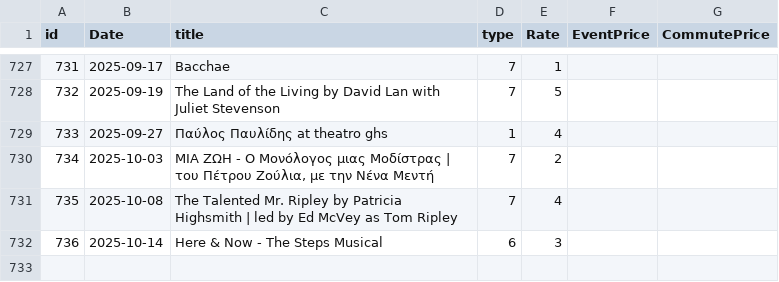
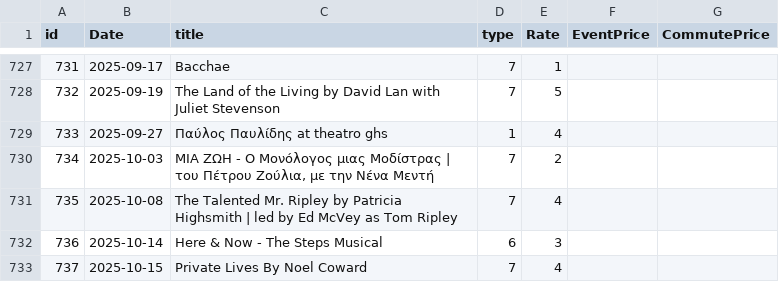
Before and after one commit to alexandroskilias/eventsDB, a CSV file: Tables/Events.csv, drawn as a sheet; only a part is shown, gaps mark what is left out; the diff names each change by its address in the sheet, - before the commit and + after, or states it on an @@ line.

```diff
--- a/Tables/Events.csv
+++ b/Tables/Events.csv
+row 733: 737 | 2025-10-15 | Private Lives By Noel Coward | 7 | 4
```
Also changed, not shown: Tables/EventsArtistsVenues.csv.
